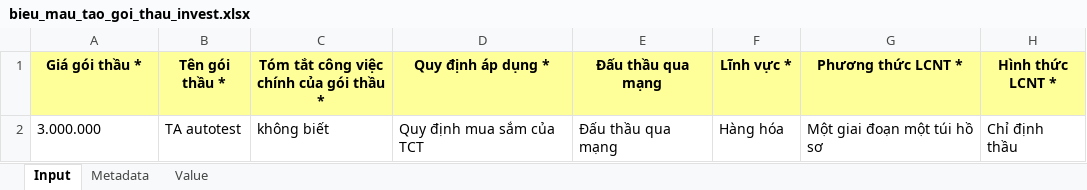
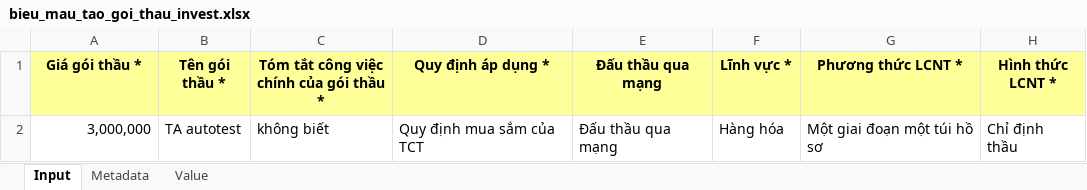
Before and after one commit to Black-Cloud-2301/test-cbms, an Excel workbook: assets/files/bieu_mau_tao_goi_thau_invest.xlsx, sheet Input, drawn as a sheet; only a part is shown; values as stored, in another font and other column widths than the file's, no borders; the diff names each change by its address in the sheet, - before the commit and + after, or states it on an @@ line.

```diff
--- a/assets/files/bieu_mau_tao_goi_thau_invest.xlsx (sheet Input)
+++ b/assets/files/bieu_mau_tao_goi_thau_invest.xlsx (sheet Input)
-A2 (Giá gói thầu *): 3.000.000
+A2 (Giá gói thầu *): 3,000,000
-A2 alignment: left
+A2 alignment: right
```
Also changed, not shown: sheet Metadata, sheet Value, assets/files/bm_mailing_danh_gia.xlsx, 5 other files.
